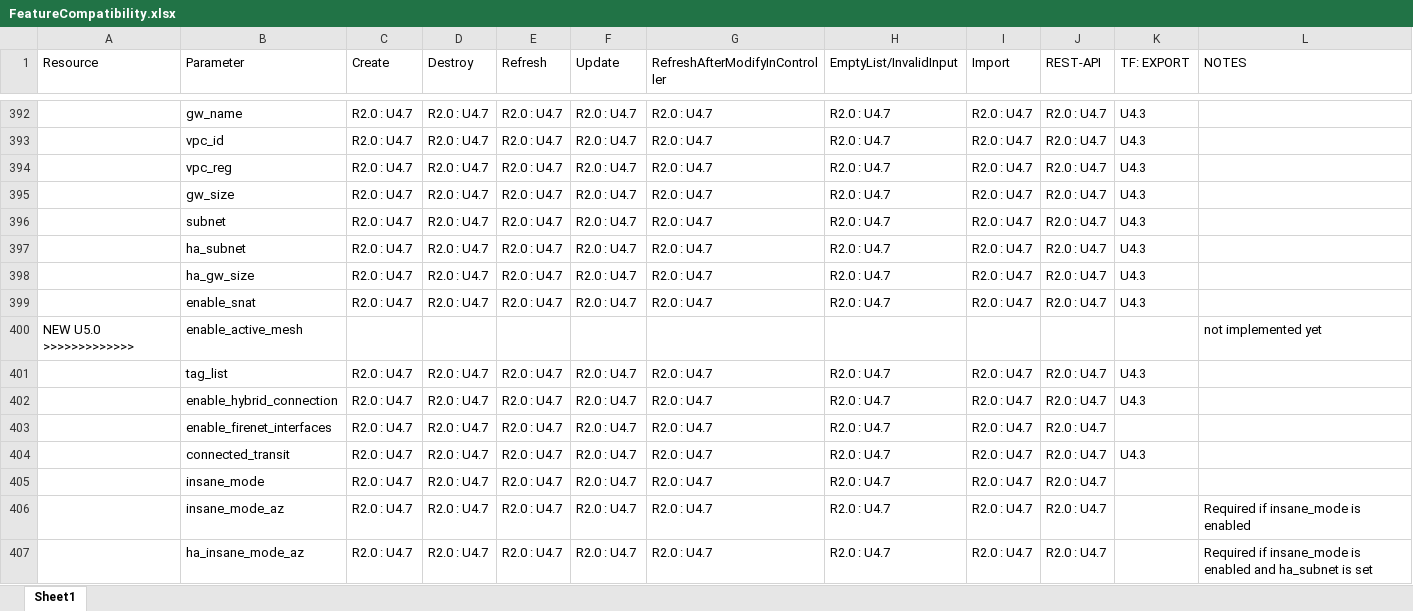
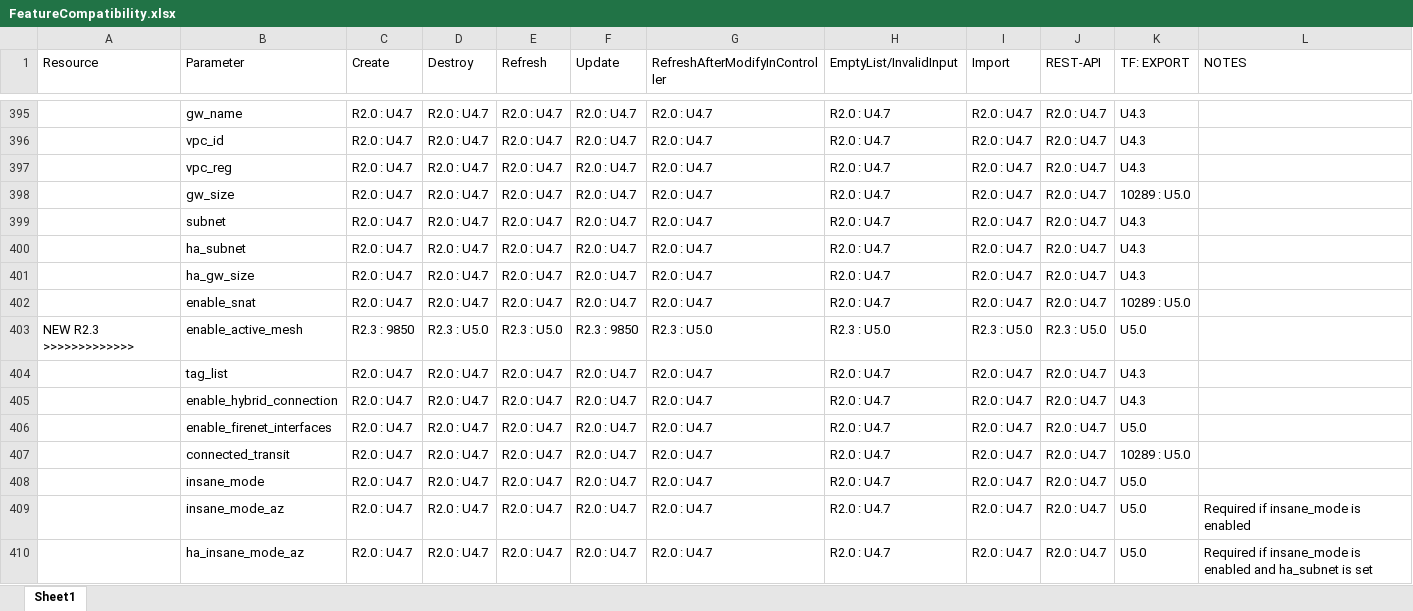
Before and after one commit to AviatrixSystems/terraform-provider-aviatrix, an Excel workbook: docs/FeatureCompatibility.xlsx, sheet Sheet1, drawn as a sheet; only a part is shown, gaps mark what is left out; values as stored, in another font and other column widths than the file's, no cell formats; removed rows and columns are numbered as before the commit, all else as after; the diff covers the shown part only; the diff names each change by its address in the sheet, - before the commit and + after, or states it on an @@ line.

```diff
--- a/docs/FeatureCompatibility.xlsx (sheet Sheet1)
+++ b/docs/FeatureCompatibility.xlsx (sheet Sheet1)
-K398 (TF: EXPORT): U4.3
+K398 (TF: EXPORT): 10289 : U5.0
-K402 (TF: EXPORT): U4.3
+K402 (TF: EXPORT): 10289 : U5.0
-row 400: NEW U5.0 >>>>>>>>>>>>> | enable_active_mesh |  |  |  |  |  |  |  |  |  | not implemented yet
+row 403: NEW R2.3 >>>>>>>>>>>>> | enable_active_mesh | R2.3 : 9850 | R2.3 : U5.0 | R2.3 : U5.0 | R2.3 : 9850 | R2.3 : U5.0 | R2.3 : U5.0 | R2.3 : U5.0 | R2.3 : U5.0 | U5.0
-K406 (TF: EXPORT): (empty)
+K406 (TF: EXPORT): U5.0
-K407 (TF: EXPORT): U4.3
+K407 (TF: EXPORT): 10289 : U5.0
-K408:K410 (TF: EXPORT): (empty)
+K408:K410 (TF: EXPORT): U5.0
```
Also changed, not shown: 7 added rows, 4 removed rows and 374 edited cells elsewhere in this sheet, cell formats, 1 other file.
